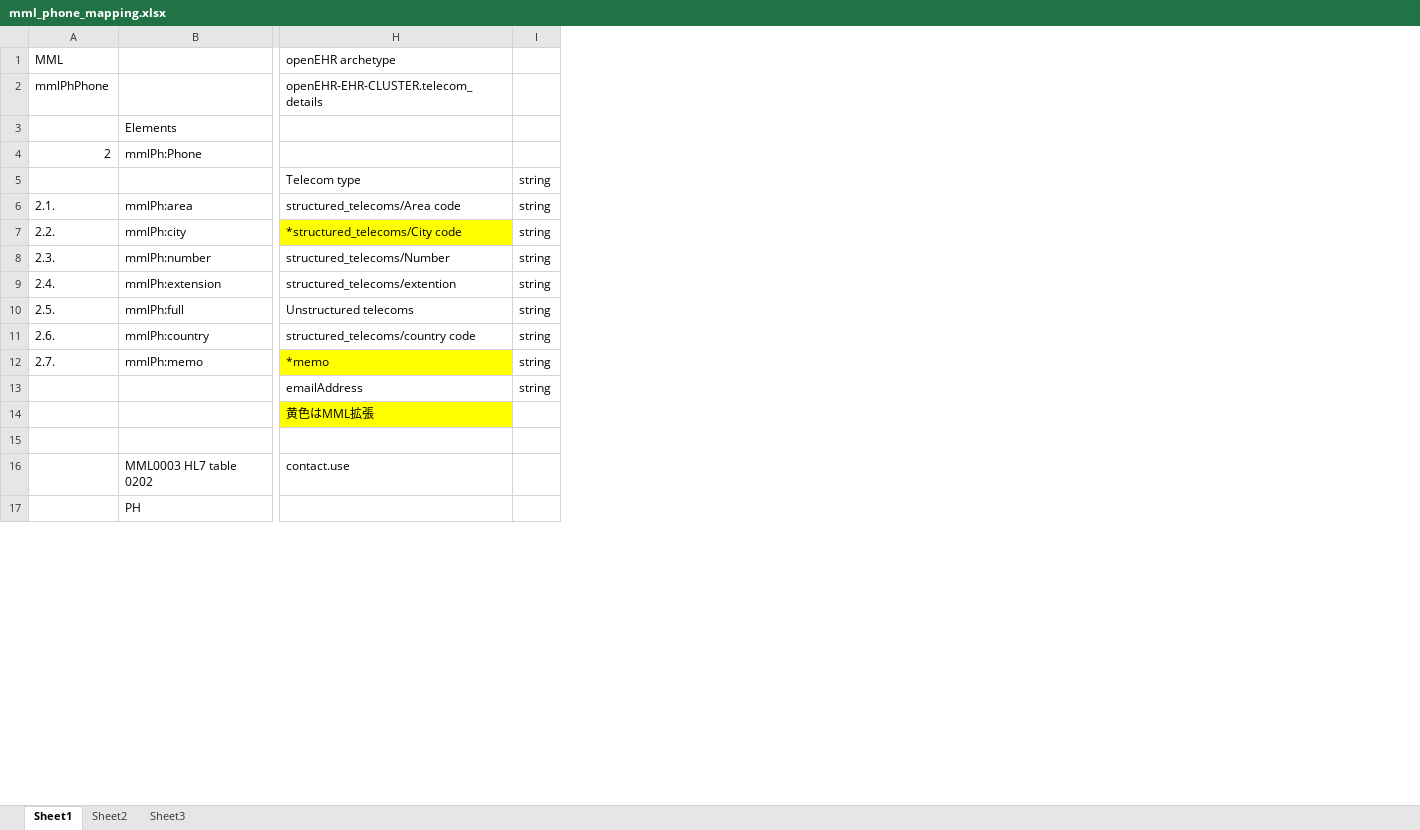
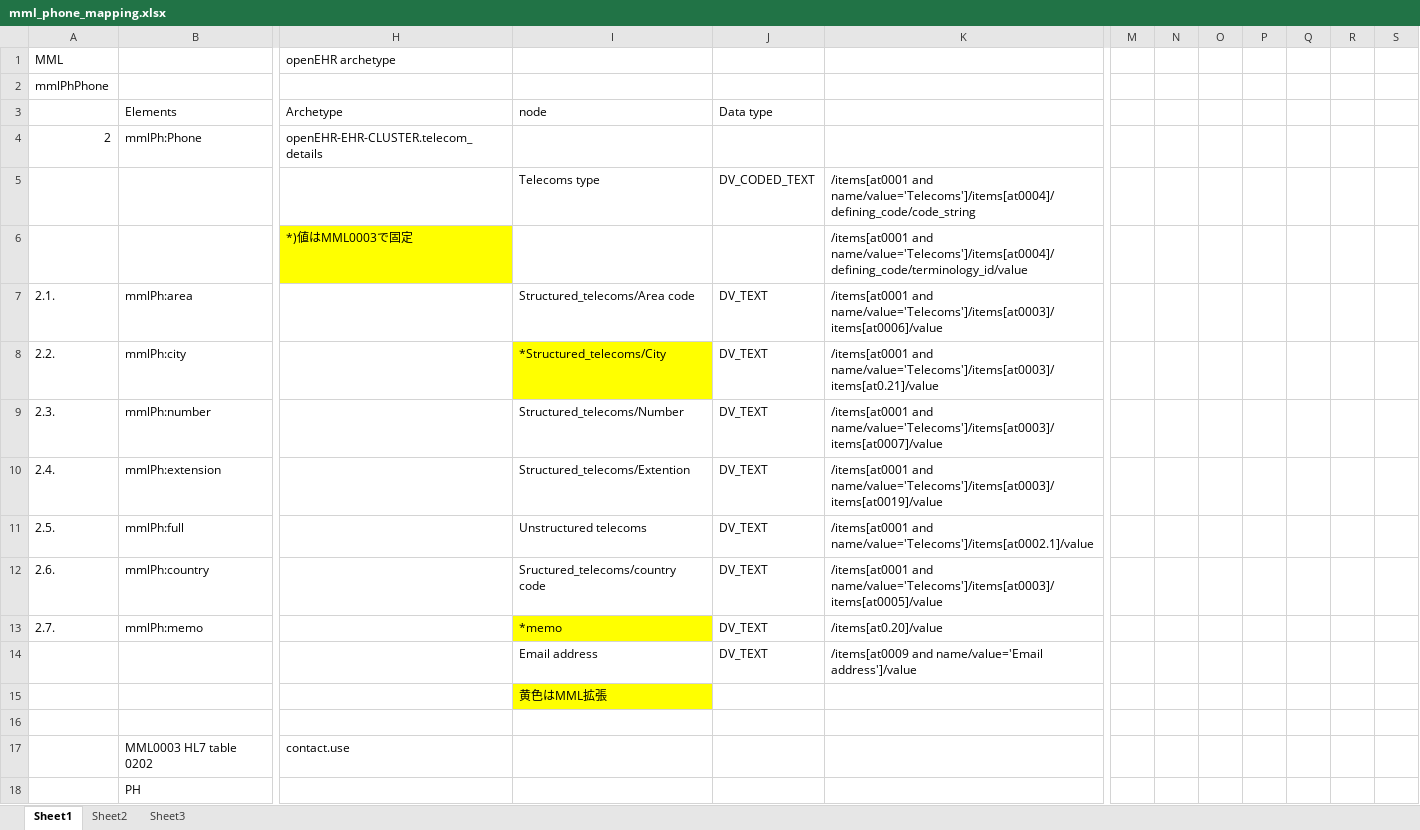
Before and after one commit to skoba/mml, an Excel workbook: mapping/mml_phone_mapping.xlsx, sheet Sheet1, drawn as a sheet; only a part is shown, gaps mark what is left out; values as stored, in another font and other column widths than the file's, no borders; removed rows and columns are numbered as before the commit, all else as after; rows hold the shown columns only; the diff covers the shown part only; the diff names each change by its address in the sheet, - before the commit and + after, or states it on an @@ line.

Commit message:
confirmed mml phone mapping

```diff
--- a/mapping/mml_phone_mapping.xlsx (sheet Sheet1)
+++ b/mapping/mml_phone_mapping.xlsx (sheet Sheet1)
-column I, rows 5-13: all string
+column I (node), row 5: Telecoms type; rows 7-15: Structured_telecoms/Area code | *Structured_telecoms/City | Structured_telecoms/Number | Structured_telecoms/Extention | Unstructured telecoms | Sructured_telecoms/country code | *memo | Email address | 黄色はMML拡張
+column J (Data type), row 5: DV_CODED_TEXT; rows 7-14: all DV_TEXT
+column K, row 5: /items[at0001 and name/value='Telecoms']/items[at0004]/defining_code/code_string; rows 7-14: /items[at0001 and name/value='Telecoms']/items[at0003]/items[at0006]/value | /items[at0001 and name/value='Telecoms']/items[at0003]/items[at0.21]/value | /items[at0001 and name/value='Telecoms']/items[at0003]/items[at0007]/value | /items[at0001 and name/value='Telecoms']/items[at0003]/items[at0019]/value | /items[at0001 and name/value='Telecoms']/items[at0002.1]/value | /items[at0001 and name/value='Telecoms']/items[at0003]/items[at0005]/value | /items[at0.20]/value | /items[at0009 and name/value='Email address']/value
+column M, empty
+column N, empty
+column O, empty
+column P, empty
+column Q, empty
+column R, empty
+column S, empty
-H2 (Archetype): openEHR-EHR-CLUSTER.telecom_details
+H2 (Archetype): (empty)
-H3: (empty)
+H3: Archetype
-H4 (Archetype): (empty)
+H4 (Archetype): openEHR-EHR-CLUSTER.telecom_details
-H5 (Archetype): Telecom type
+H5 (Archetype): (empty)
+row 6:  |  | *)値はMML0003で固定 |  |  | /items[at0001 and name/value='Telecoms']/items[at0004]/defining_code/terminology_id/value
-H7 (Archetype): structured_telecoms/Area code
+H7 (Archetype): (empty)
-H8 (Archetype): *structured_telecoms/City code
+H8 (Archetype): (empty)
-H8 fill: #FFFF00
+H8 fill: none
-H9 (Archetype): structured_telecoms/Number
+H9 (Archetype): (empty)
-H10 (Archetype): structured_telecoms/extention
+H10 (Archetype): (empty)
-H11 (Archetype): Unstructured telecoms
+H11 (Archetype): (empty)
-H12 (Archetype): structured_telecoms/country code
+H12 (Archetype): (empty)
-H13 (Archetype): *memo
+H13 (Archetype): (empty)
-H13 fill: #FFFF00
+H13 fill: none
-H14 (Archetype): emailAddress
+H14 (Archetype): (empty)
-H15 (Archetype): 黄色はMML拡張
+H15 (Archetype): (empty)
-H15 fill: #FFFF00
+H15 fill: none
```
Also changed, not shown: 3 added columns elsewhere in this sheet, 1 other file.
